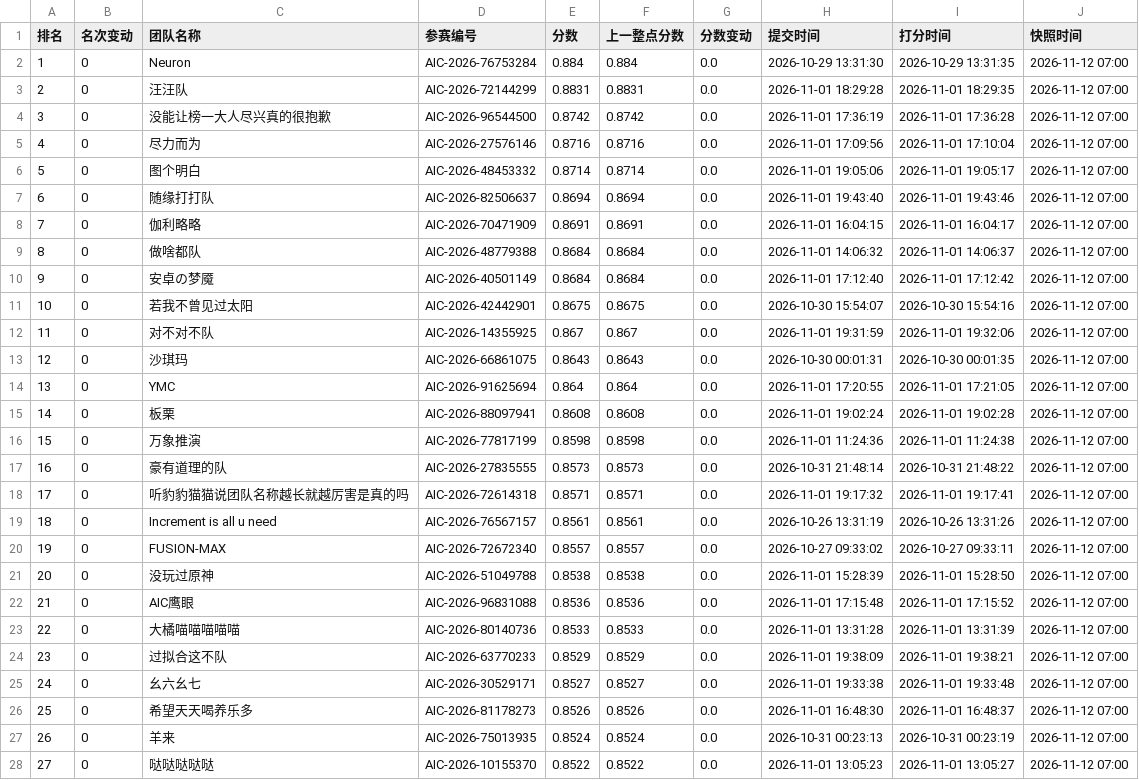
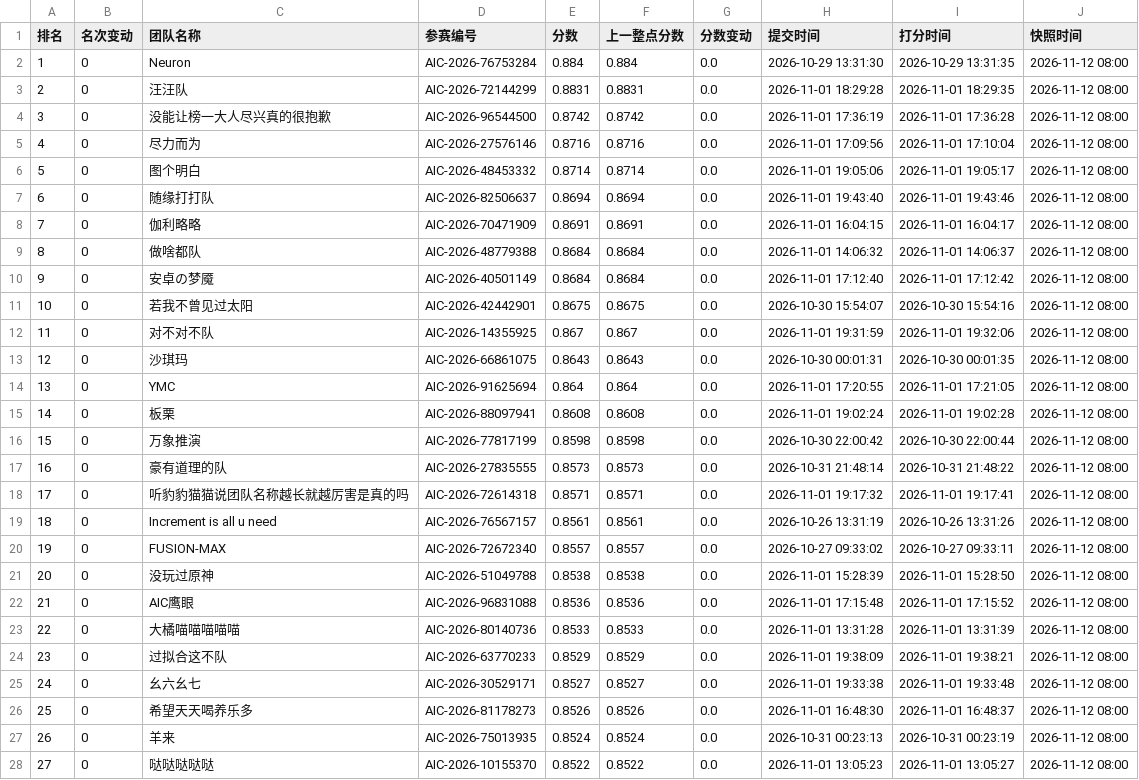
Before and after one commit to KirkG529/aic-rank-report, a CSV file: data/export/standings_半决赛.csv, drawn as a sheet; only a part is shown; the diff covers the shown part only.

```diff
--- a/data/export/standings_半决赛.csv
+++ b/data/export/standings_半决赛.csv
@@ -1,28 +1,28 @@
 排名,名次变动,团队名称,参赛编号,分数,上一整点分数,分数变动,提交时间,打分时间,快照时间
-1,0,Neuron,AIC-2026-76753284,0.884,0.884,0.0,2026-10-29 13:31:30,2026-10-29 13:31:35,2026-11-12 07:00
-2,0,汪汪队,AIC-2026-72144299,0.8831,0.8831,0.0,2026-11-01 18:29:28,2026-11-01 18:29:35,2026-11-12 07:00
-3,0,没能让榜一大人尽兴真的很抱歉,AIC-2026-96544500,0.8742,0.8742,0.0,2026-11-01 17:36:19,2026-11-01 17:36:28,2026-11-12 07:00
-4,0,尽力而为,AIC-2026-27576146,0.8716,0.8716,0.0,2026-11-01 17:09:56,2026-11-01 17:10:04,2026-11-12 07:00
-5,0,图个明白,AIC-2026-48453332,0.8714,0.8714,0.0,2026-11-01 19:05:06,2026-11-01 19:05:17,2026-11-12 07:00
-6,0,随缘打打队,AIC-2026-82506637,0.8694,0.8694,0.0,2026-11-01 19:43:40,2026-11-01 19:43:46,2026-11-12 07:00
-7,0,伽利略略,AIC-2026-70471909,0.8691,0.8691,0.0,2026-11-01 16:04:15,2026-11-01 16:04:17,2026-11-12 07:00
-8,0,做啥都队,AIC-2026-48779388,0.8684,0.8684,0.0,2026-11-01 14:06:32,2026-11-01 14:06:37,2026-11-12 07:00
-9,0,安卓の梦魇,AIC-2026-40501149,0.8684,0.8684,0.0,2026-11-01 17:12:40,2026-11-01 17:12:42,2026-11-12 07:00
-10,0,若我不曾见过太阳,AIC-2026-42442901,0.8675,0.8675,0.0,2026-10-30 15:54:07,2026-10-30 15:54:16,2026-11-12 07:00
-11,0,对不对不队,AIC-2026-14355925,0.867,0.867,0.0,2026-11-01 19:31:59,2026-11-01 19:32:06,2026-11-12 07:00
-12,0,沙琪玛,AIC-2026-66861075,0.8643,0.8643,0.0,2026-10-30 00:01:31,2026-10-30 00:01:35,2026-11-12 07:00
-13,0,YMC,AIC-2026-91625694,0.864,0.864,0.0,2026-11-01 17:20:55,2026-11-01 17:21:05,2026-11-12 07:00
-14,0,板栗,AIC-2026-88097941,0.8608,0.8608,0.0,2026-11-01 19:02:24,2026-11-01 19:02:28,2026-11-12 07:00
-15,0,万象推演,AIC-2026-77817199,0.8598,0.8598,0.0,2026-11-01 11:24:36,2026-11-01 11:24:38,2026-11-12 07:00
-16,0,豪有道理的队,AIC-2026-27835555,0.8573,0.8573,0.0,2026-10-31 21:48:14,2026-10-31 21:48:22,2026-11-12 07:00
-17,0,听豹豹猫猫说团队名称越长就越厉害是真的吗,AIC-2026-72614318,0.8571,0.8571,0.0,2026-11-01 19:17:32,2026-11-01 19:17:41,2026-11-12 07:00
-18,0,Increment is all u need,AIC-2026-76567157,0.8561,0.8561,0.0,2026-10-26 13:31:19,2026-10-26 13:31:26,2026-11-12 07:00
-19,0,FUSION-MAX,AIC-2026-72672340,0.8557,0.8557,0.0,2026-10-27 09:33:02,2026-10-27 09:33:11,2026-11-12 07:00
-20,0,没玩过原神,AIC-2026-51049788,0.8538,0.8538,0.0,2026-11-01 15:28:39,2026-11-01 15:28:50,2026-11-12 07:00
-21,0,AIC鹰眼,AIC-2026-96831088,0.8536,0.8536,0.0,2026-11-01 17:15:48,2026-11-01 17:15:52,2026-11-12 07:00
-22,0,大橘喵喵喵喵喵,AIC-2026-80140736,0.8533,0.8533,0.0,2026-11-01 13:31:28,2026-11-01 13:31:39,2026-11-12 07:00
-23,0,过拟合这不队,AIC-2026-63770233,0.8529,0.8529,0.0,2026-11-01 19:38:09,2026-11-01 19:38:21,2026-11-12 07:00
-24,0,幺六幺七,AIC-2026-30529171,0.8527,0.8527,0.0,2026-11-01 19:33:38,2026-11-01 19:33:48,2026-11-12 07:00
-25,0,希望天天喝养乐多,AIC-2026-81178273,0.8526,0.8526,0.0,2026-11-01 16:48:30,2026-11-01 16:48:37,2026-11-12 07:00
-26,0,羊来,AIC-2026-75013935,0.8524,0.8524,0.0,2026-10-31 00:23:13,2026-10-31 00:23:19,2026-11-12 07:00
-27,0,哒哒哒哒哒,AIC-2026-10155370,0.8522,0.8522,0.0,2026-11-01 13:05:23,2026-11-01 13:05:27,2026-11-12 07:00
+1,0,Neuron,AIC-2026-76753284,0.884,0.884,0.0,2026-10-29 13:31:30,2026-10-29 13:31:35,2026-11-12 08:00
+2,0,汪汪队,AIC-2026-72144299,0.8831,0.8831,0.0,2026-11-01 18:29:28,2026-11-01 18:29:35,2026-11-12 08:00
+3,0,没能让榜一大人尽兴真的很抱歉,AIC-2026-96544500,0.8742,0.8742,0.0,2026-11-01 17:36:19,2026-11-01 17:36:28,2026-11-12 08:00
+4,0,尽力而为,AIC-2026-27576146,0.8716,0.8716,0.0,2026-11-01 17:09:56,2026-11-01 17:10:04,2026-11-12 08:00
+5,0,图个明白,AIC-2026-48453332,0.8714,0.8714,0.0,2026-11-01 19:05:06,2026-11-01 19:05:17,2026-11-12 08:00
+6,0,随缘打打队,AIC-2026-82506637,0.8694,0.8694,0.0,2026-11-01 19:43:40,2026-11-01 19:43:46,2026-11-12 08:00
+7,0,伽利略略,AIC-2026-70471909,0.8691,0.8691,0.0,2026-11-01 16:04:15,2026-11-01 16:04:17,2026-11-12 08:00
+8,0,做啥都队,AIC-2026-48779388,0.8684,0.8684,0.0,2026-11-01 14:06:32,2026-11-01 14:06:37,2026-11-12 08:00
+9,0,安卓の梦魇,AIC-2026-40501149,0.8684,0.8684,0.0,2026-11-01 17:12:40,2026-11-01 17:12:42,2026-11-12 08:00
+10,0,若我不曾见过太阳,AIC-2026-42442901,0.8675,0.8675,0.0,2026-10-30 15:54:07,2026-10-30 15:54:16,2026-11-12 08:00
+11,0,对不对不队,AIC-2026-14355925,0.867,0.867,0.0,2026-11-01 19:31:59,2026-11-01 19:32:06,2026-11-12 08:00
+12,0,沙琪玛,AIC-2026-66861075,0.8643,0.8643,0.0,2026-10-30 00:01:31,2026-10-30 00:01:35,2026-11-12 08:00
+13,0,YMC,AIC-2026-91625694,0.864,0.864,0.0,2026-11-01 17:20:55,2026-11-01 17:21:05,2026-11-12 08:00
+14,0,板栗,AIC-2026-88097941,0.8608,0.8608,0.0,2026-11-01 19:02:24,2026-11-01 19:02:28,2026-11-12 08:00
+15,0,万象推演,AIC-2026-77817199,0.8598,0.8598,0.0,2026-10-30 22:00:42,2026-10-30 22:00:44,2026-11-12 08:00
+16,0,豪有道理的队,AIC-2026-27835555,0.8573,0.8573,0.0,2026-10-31 21:48:14,2026-10-31 21:48:22,2026-11-12 08:00
+17,0,听豹豹猫猫说团队名称越长就越厉害是真的吗,AIC-2026-72614318,0.8571,0.8571,0.0,2026-11-01 19:17:32,2026-11-01 19:17:41,2026-11-12 08:00
+18,0,Increment is all u need,AIC-2026-76567157,0.8561,0.8561,0.0,2026-10-26 13:31:19,2026-10-26 13:31:26,2026-11-12 08:00
+19,0,FUSION-MAX,AIC-2026-72672340,0.8557,0.8557,0.0,2026-10-27 09:33:02,2026-10-27 09:33:11,2026-11-12 08:00
+20,0,没玩过原神,AIC-2026-51049788,0.8538,0.8538,0.0,2026-11-01 15:28:39,2026-11-01 15:28:50,2026-11-12 08:00
+21,0,AIC鹰眼,AIC-2026-96831088,0.8536,0.8536,0.0,2026-11-01 17:15:48,2026-11-01 17:15:52,2026-11-12 08:00
+22,0,大橘喵喵喵喵喵,AIC-2026-80140736,0.8533,0.8533,0.0,2026-11-01 13:31:28,2026-11-01 13:31:39,2026-11-12 08:00
+23,0,过拟合这不队,AIC-2026-63770233,0.8529,0.8529,0.0,2026-11-01 19:38:09,2026-11-01 19:38:21,2026-11-12 08:00
+24,0,幺六幺七,AIC-2026-30529171,0.8527,0.8527,0.0,2026-11-01 19:33:38,2026-11-01 19:33:48,2026-11-12 08:00
+25,0,希望天天喝养乐多,AIC-2026-81178273,0.8526,0.8526,0.0,2026-11-01 16:48:30,2026-11-01 16:48:37,2026-11-12 08:00
+26,0,羊来,AIC-2026-75013935,0.8524,0.8524,0.0,2026-10-31 00:23:13,2026-10-31 00:23:19,2026-11-12 08:00
+27,0,哒哒哒哒哒,AIC-2026-10155370,0.8522,0.8522,0.0,2026-11-01 13:05:23,2026-11-01 13:05:27,2026-11-12 08:00
```
Also changed, not shown: 36 edited cells elsewhere in this file, data/export/history_半决赛.csv, 3 other files.
